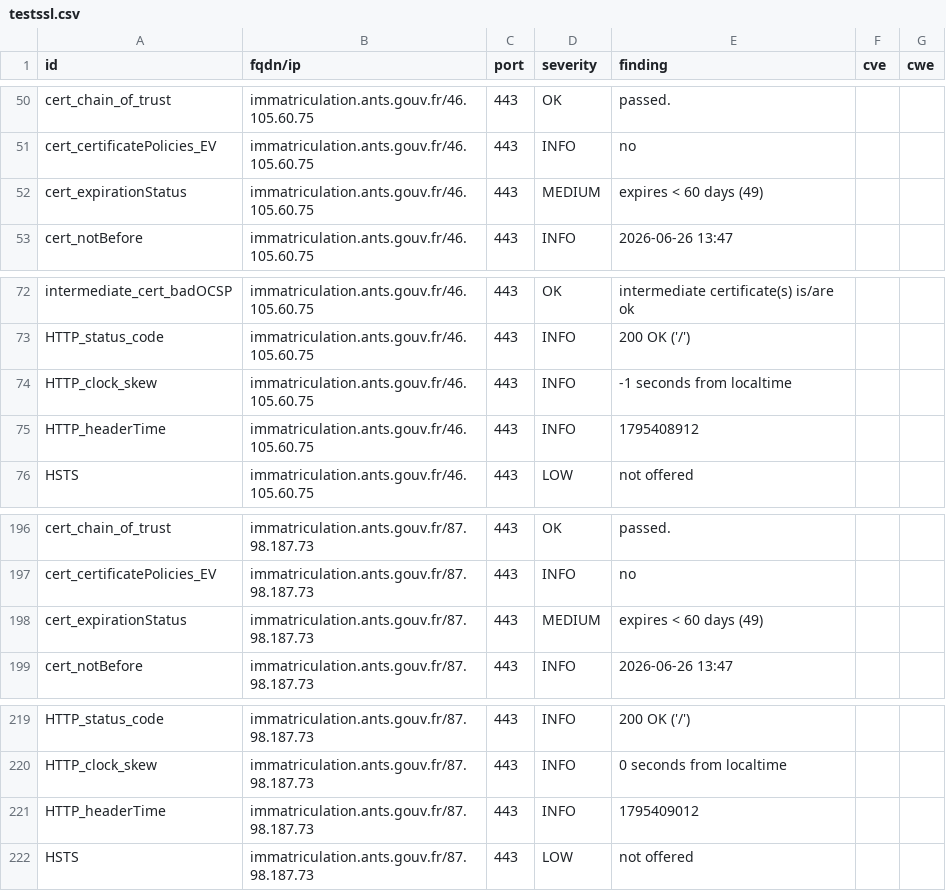
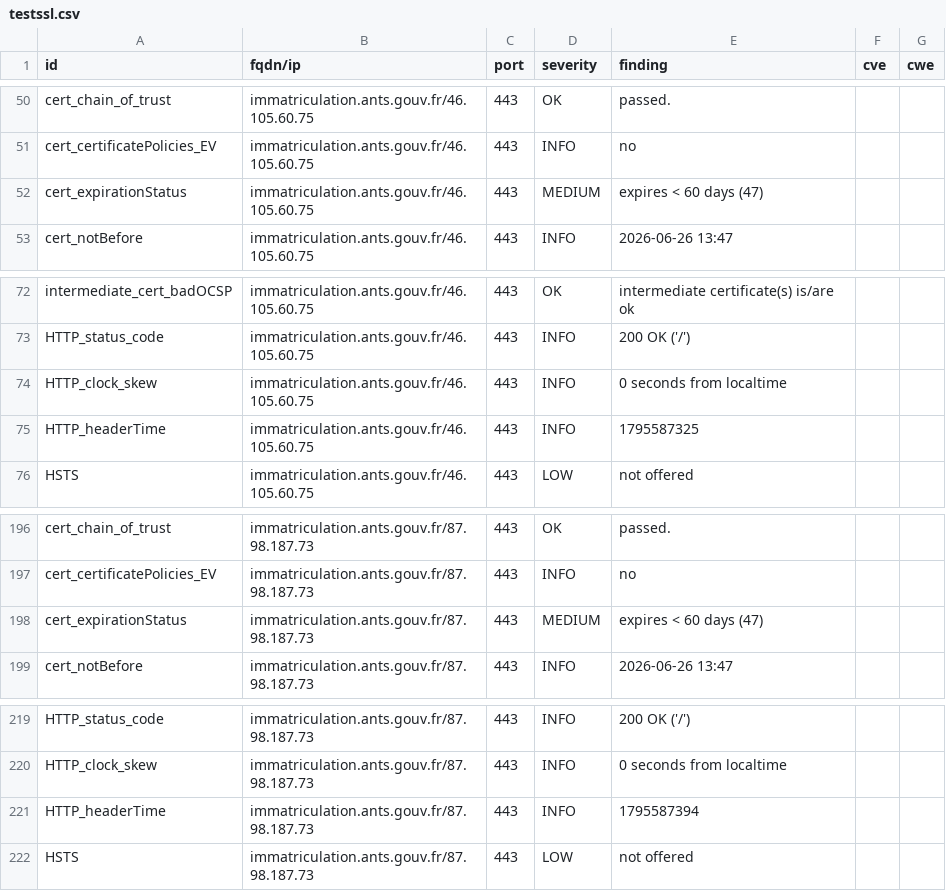
Before and after one commit to dnum-mi/dashlord, a CSV file: results/aHR0cHM6Ly9pbW1hdHJpY3VsYXRpb24uYW50cy5nb3V2LmZyL2RlbWFyY2hlcy1lbi1saWduZS92ZW5kcmUtb3UtZG9ubmVyLXZvdHJlLXZlaGljdWxl/testssl.csv, drawn as a sheet; only a part is shown, gaps mark what is left out; the diff names each change by its address in the sheet, - before the commit and + after, or states it on an @@ line.

```diff
--- a/results/aHR0cHM6Ly9pbW1hdHJpY3VsYXRpb24uYW50cy5nb3V2LmZyL2RlbWFyY2hlcy1lbi1saWduZS92ZW5kcmUtb3UtZG9ubmVyLXZvdHJlLXZlaGljdWxl/testssl.csv
+++ b/results/aHR0cHM6Ly9pbW1hdHJpY3VsYXRpb24uYW50cy5nb3V2LmZyL2RlbWFyY2hlcy1lbi1saWduZS92ZW5kcmUtb3UtZG9ubmVyLXZvdHJlLXZlaGljdWxl/testssl.csv
-E52 (finding): expires < 60 days (49)
+E52 (finding): expires < 60 days (47)
-E74 (finding): -1 seconds from localtime
+E74 (finding): 0 seconds from localtime
-E75 (finding): 1795408912
+E75 (finding): 1795587325
-E198 (finding): expires < 60 days (49)
+E198 (finding): expires < 60 days (47)
-E221 (finding): 1795409012
+E221 (finding): 1795587394
```
Also changed, not shown: 3 other files.
